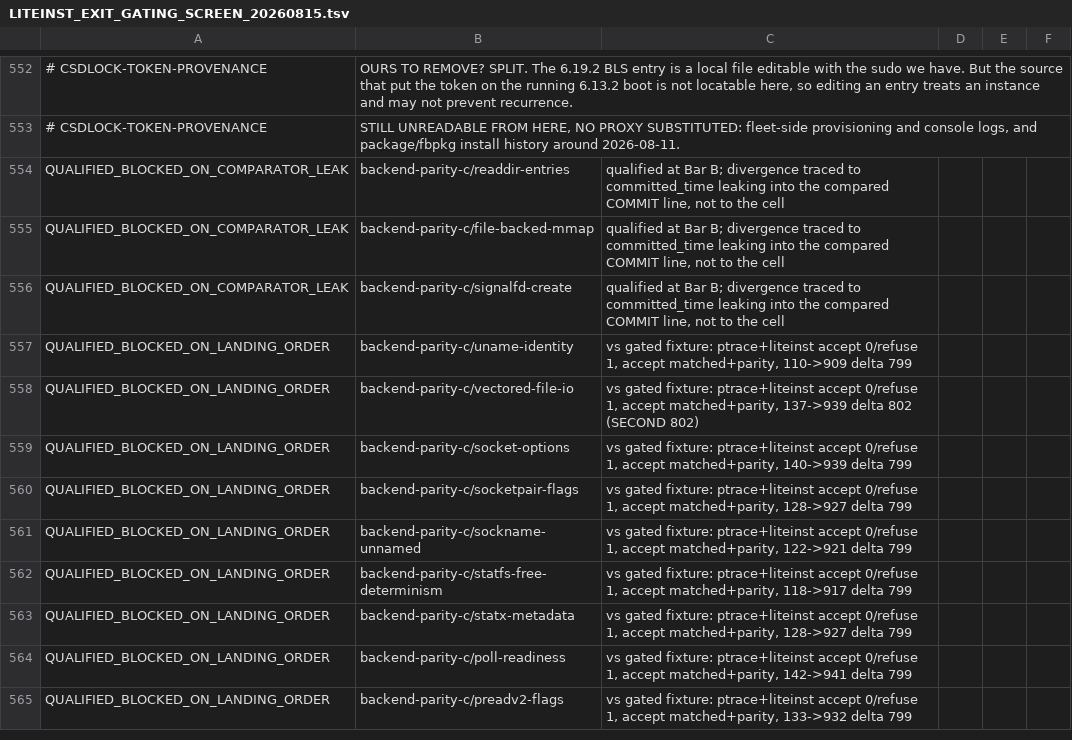
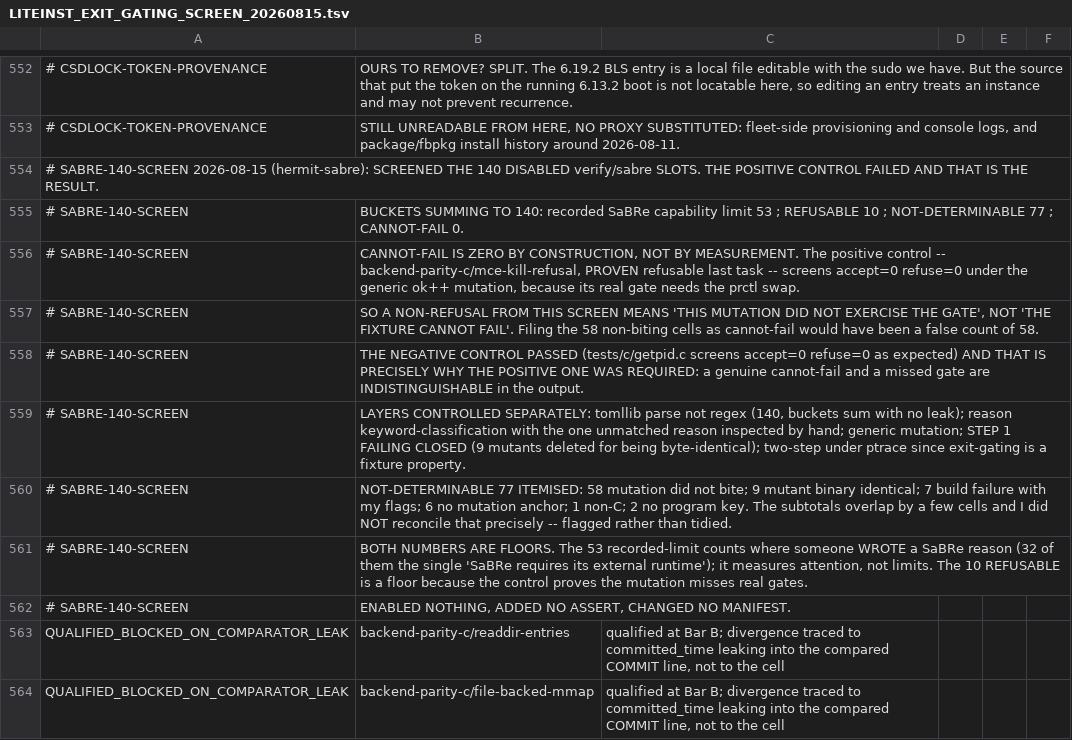
Before and after one commit to rrnewton/reverie, a TSV file: ai_docs/LITEINST_EXIT_GATING_SCREEN_20260815.tsv, drawn as a sheet; only a part is shown, gaps mark what is left out; the shorter side is filled out with more unchanged rows.

Commit message:
ai_docs: screen the 140 disabled verify/sabre slots; the positive control failed
Buckets summing to 140: 53 recorded SaBRe capability limit, 10 refusable, 77
not-determinable, 0 cannot-fail.

Cannot-fail is zero by construction. The positive control, mce-kill-refusal,
was proven refusable in the previous task and screens as not refusing under the
generic mutation because its gate needs a different one. So a non-refusal from
this screen means the mutation missed the gate, not that the fixture cannot
fail, and the 58 non-biting cells are recorded as not-determinable rather than
as a false cannot-fail count.

The negative control passed, which is why the positive one was required: a
genuine cannot-fail and a missed gate are indistinguishable in the output.

Both reported counts are floors, and the overlap in the not-determinable
subtotals is flagged rather than tidied.

[impl agent, unresolved] [hermit2, devbig030]

```diff
--- a/ai_docs/LITEINST_EXIT_GATING_SCREEN_20260815.tsv
+++ b/ai_docs/LITEINST_EXIT_GATING_SCREEN_20260815.tsv
@@ -553,2 +553,11 @@
 # CSDLOCK-TOKEN-PROVENANCE	STILL UNREADABLE FROM HERE, NO PROXY SUBSTITUTED: fleet-side provisioning and console logs, and package/fbpkg install history around 2026-08-11.
+# SABRE-140-SCREEN 2026-08-15 (hermit-sabre): SCREENED THE 140 DISABLED verify/sabre SLOTS. THE POSITIVE CONTROL FAILED AND THAT IS THE RESULT.
+# SABRE-140-SCREEN	BUCKETS SUMMING TO 140: recorded SaBRe capability limit 53 ; REFUSABLE 10 ; NOT-DETERMINABLE 77 ; CANNOT-FAIL 0.
+# SABRE-140-SCREEN	CANNOT-FAIL IS ZERO BY CONSTRUCTION, NOT BY MEASUREMENT. The positive control -- backend-parity-c/mce-kill-refusal, PROVEN refusable last task -- screens accept=0 refuse=0 under the generic ok++ mutation, because its real gate needs the prctl swap.
+# SABRE-140-SCREEN	  SO A NON-REFUSAL FROM THIS SCREEN MEANS 'THIS MUTATION DID NOT EXERCISE THE GATE', NOT 'THE FIXTURE CANNOT FAIL'. Filing the 58 non-biting cells as cannot-fail would have been a false count of 58.
+# SABRE-140-SCREEN	THE NEGATIVE CONTROL PASSED (tests/c/getpid.c screens accept=0 refuse=0 as expected) AND THAT IS PRECISELY WHY THE POSITIVE ONE WAS REQUIRED: a genuine cannot-fail and a missed gate are INDISTINGUISHABLE in the output.
+# SABRE-140-SCREEN	LAYERS CONTROLLED SEPARATELY: tomllib parse not regex (140, buckets sum with no leak); reason keyword-classification with the one unmatched reason inspected by hand; generic mutation; STEP 1 FAILING CLOSED (9 mutants deleted for being byte-identical); two-step under ptrace since exit-gating is a fixture property.
+# SABRE-140-SCREEN	NOT-DETERMINABLE 77 ITEMISED: 58 mutation did not bite; 9 mutant binary identical; 7 build failure with my flags; 6 no mutation anchor; 1 non-C; 2 no program key. The subtotals overlap by a few cells and I did NOT reconcile that precisely -- flagged rather than tidied.
+# SABRE-140-SCREEN	BOTH NUMBERS ARE FLOORS. The 53 recorded-limit counts where someone WROTE a SaBRe reason (32 of them the single 'SaBRe requires its external runtime'); it measures attention, not limits. The 10 REFUSABLE is a floor because the control proves the mutation misses real gates.
+# SABRE-140-SCREEN	ENABLED NOTHING, ADDED NO ASSERT, CHANGED NO MANIFEST.
 QUALIFIED_BLOCKED_ON_COMPARATOR_LEAK	backend-parity-c/readdir-entries	qualified at Bar B; divergence traced to committed_time leaking into the compared COMMIT line, not to the cell
```
